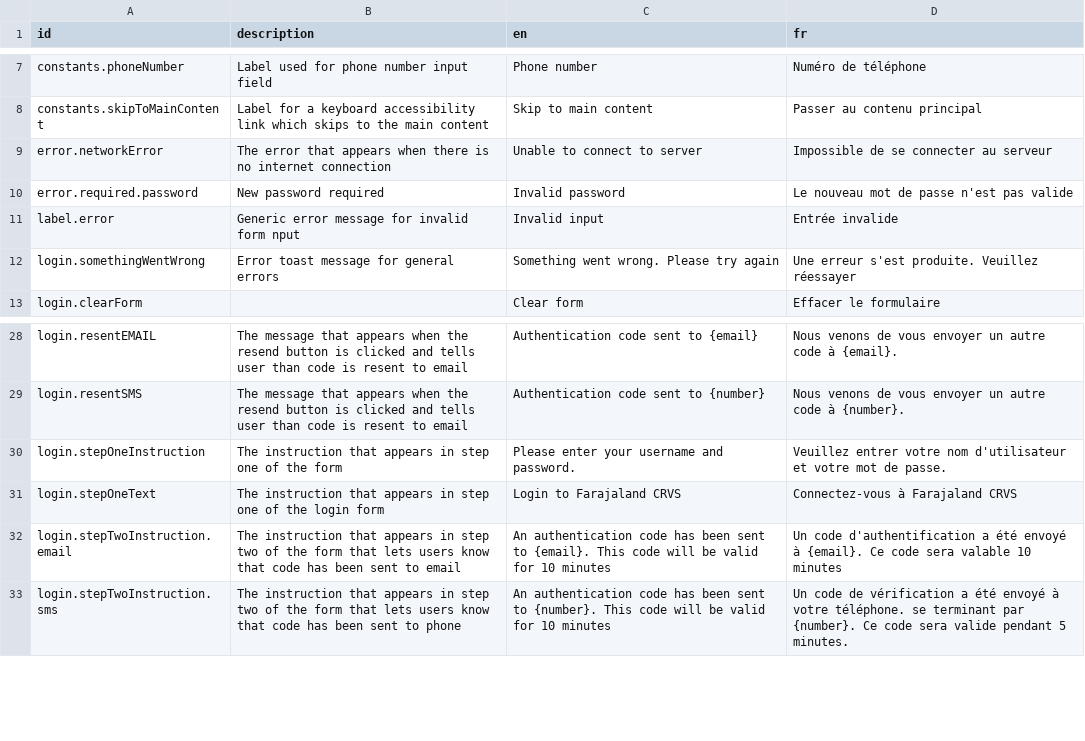
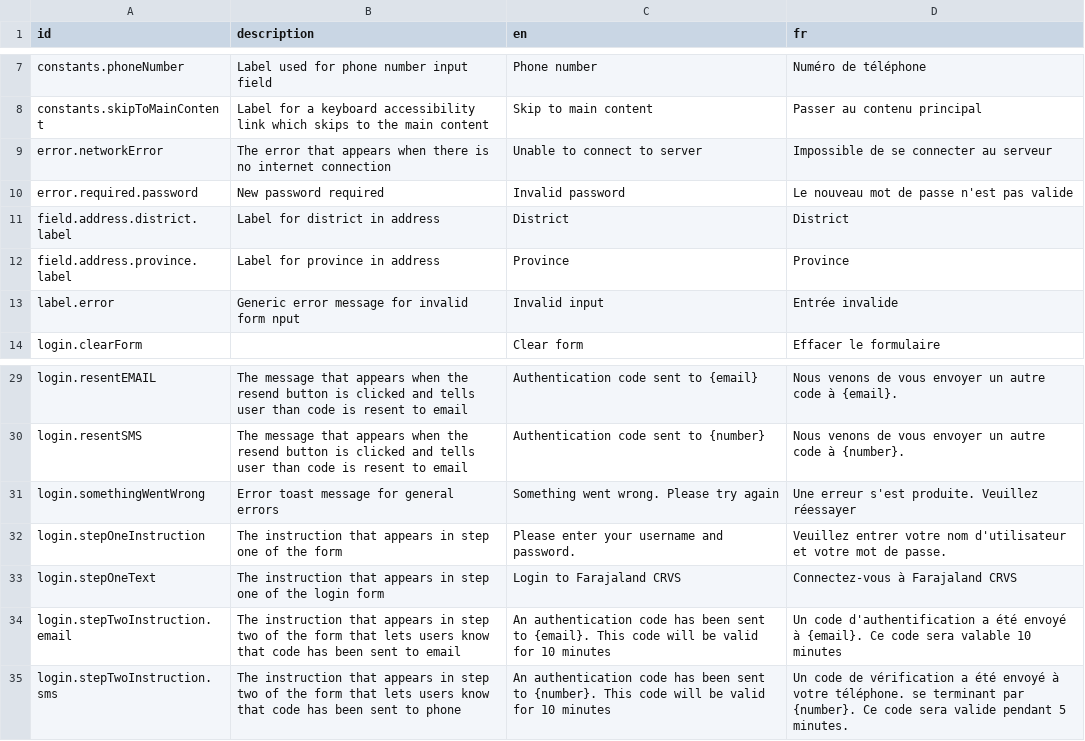
Before and after one commit to opencrvs/opencrvs-core, a CSV file: packages/countryconfig-template/src/translations/login.csv, drawn as a sheet; only a part is shown, gaps mark what is left out.

```diff
--- a/packages/countryconfig-template/src/translations/login.csv
+++ b/packages/countryconfig-template/src/translations/login.csv
@@ -10,4 +10,5 @@ error.networkError,The error that appears when there is no internet connection,U
 error.required.password,New password required,Invalid password,Le nouveau mot de passe n'est pas valide
+field.address.district.label,Label for district in address,District,District
+field.address.province.label,Label for province in address,Province,Province
 label.error,Generic error message for invalid form nput,Invalid input,Entrée invalide
-login.somethingWentWrong,Error toast message for general errors,Something went wrong. Please try again,Une erreur s'est produite. Veuillez réessayer
 login.clearForm,,Clear form,Effacer le formulaire
@@ -29,2 +30,3 @@ login.resentEMAIL,The message that appears when the resend button is clicked and
 login.resentSMS,The message that appears when the resend button is clicked and tells user than code is resent to email,Authentication code sent to {number},Nous venons de vous envoyer un autre code à {number}.
+login.somethingWentWrong,Error toast message for general errors,Something went wrong. Please try again,Une erreur s'est produite. Veuillez réessayer
 login.stepOneInstruction,The instruction that appears in step one of the form,Please enter your username and password.,Veuillez entrer votre nom d'utilisateur et votre mot de passe.
```
Also changed, not shown: packages/countryconfig-template/src/translations/client.csv, packages/testland/src/translations/client.csv, 5 other files.
